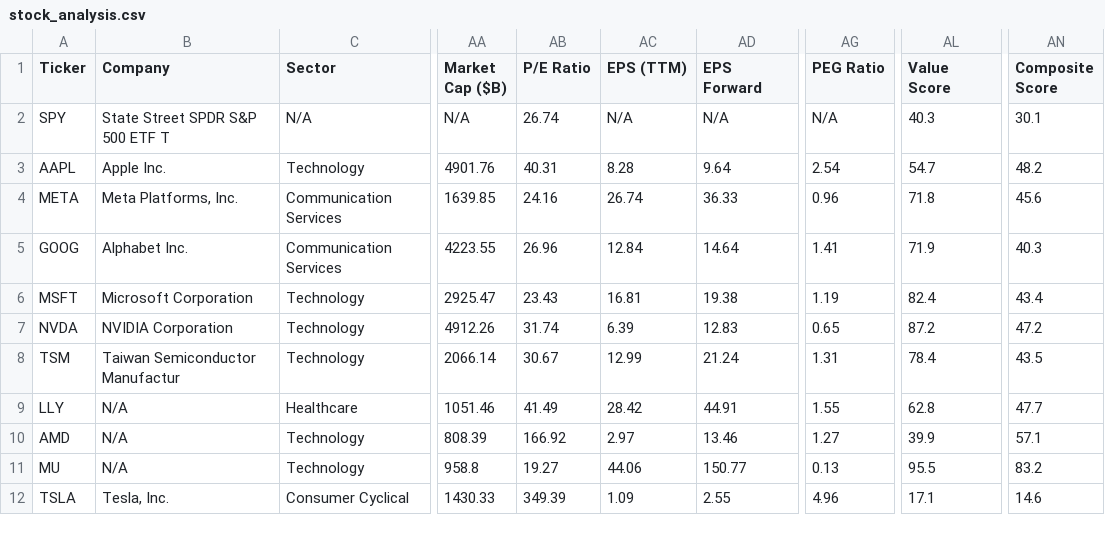
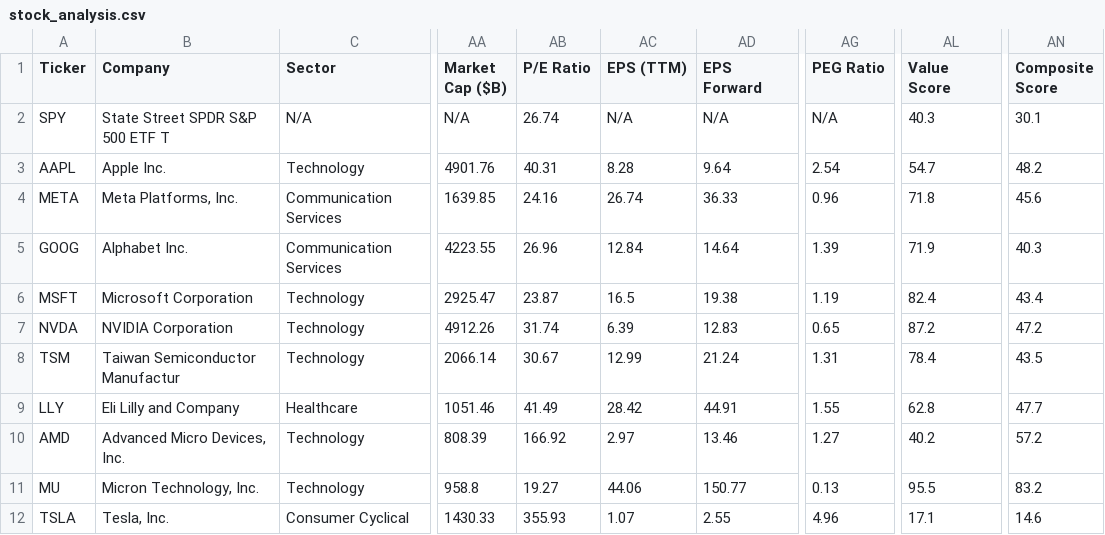
Before and after one commit to runyuzhang1007/stock-dashboard, a CSV file: stock_analysis.csv, drawn as a sheet; only a part is shown, gaps mark what is left out; the diff names each change by its address in the sheet, - before the commit and + after, or states it on an @@ line.

```diff
--- a/stock_analysis.csv
+++ b/stock_analysis.csv
-AG5 (PEG Ratio): 1.41
+AG5 (PEG Ratio): 1.39
-AB6 (P/E Ratio): 23.43
+AB6 (P/E Ratio): 23.87
-AC6 (EPS (TTM)): 16.81
+AC6 (EPS (TTM)): 16.5
-B9 (Company): N/A
+B9 (Company): Eli Lilly and Company
-B10 (Company): N/A
+B10 (Company): Advanced Micro Devices, Inc.
-AL10 (Value Score): 39.9
+AL10 (Value Score): 40.2
-AN10 (Composite Score): 57.1
+AN10 (Composite Score): 57.2
-B11 (Company): N/A
+B11 (Company): Micron Technology, Inc.
-AB12 (P/E Ratio): 349.39
+AB12 (P/E Ratio): 355.93
-AC12 (EPS (TTM)): 1.09
+AC12 (EPS (TTM)): 1.07
```
Also changed, not shown: 1 other file.
